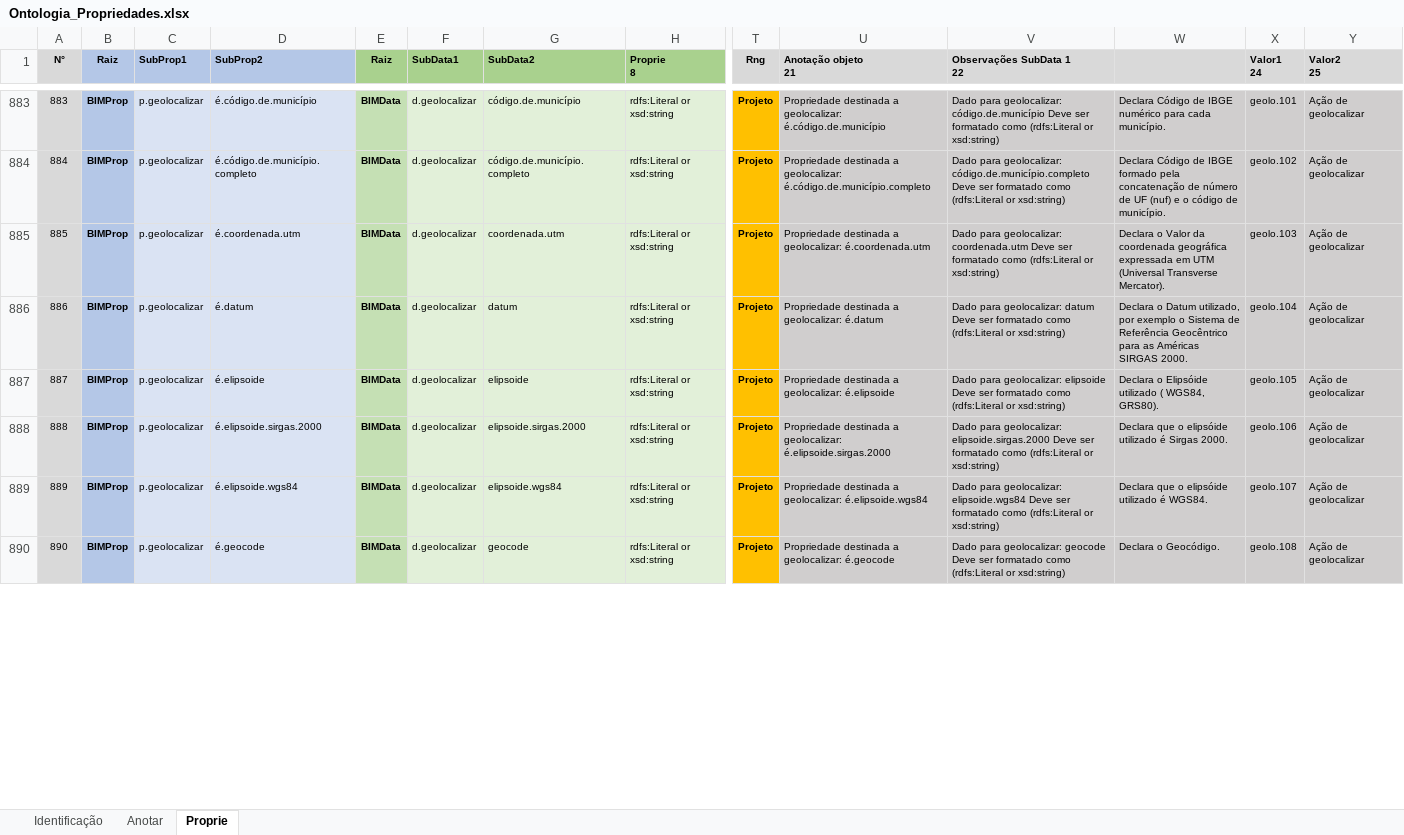
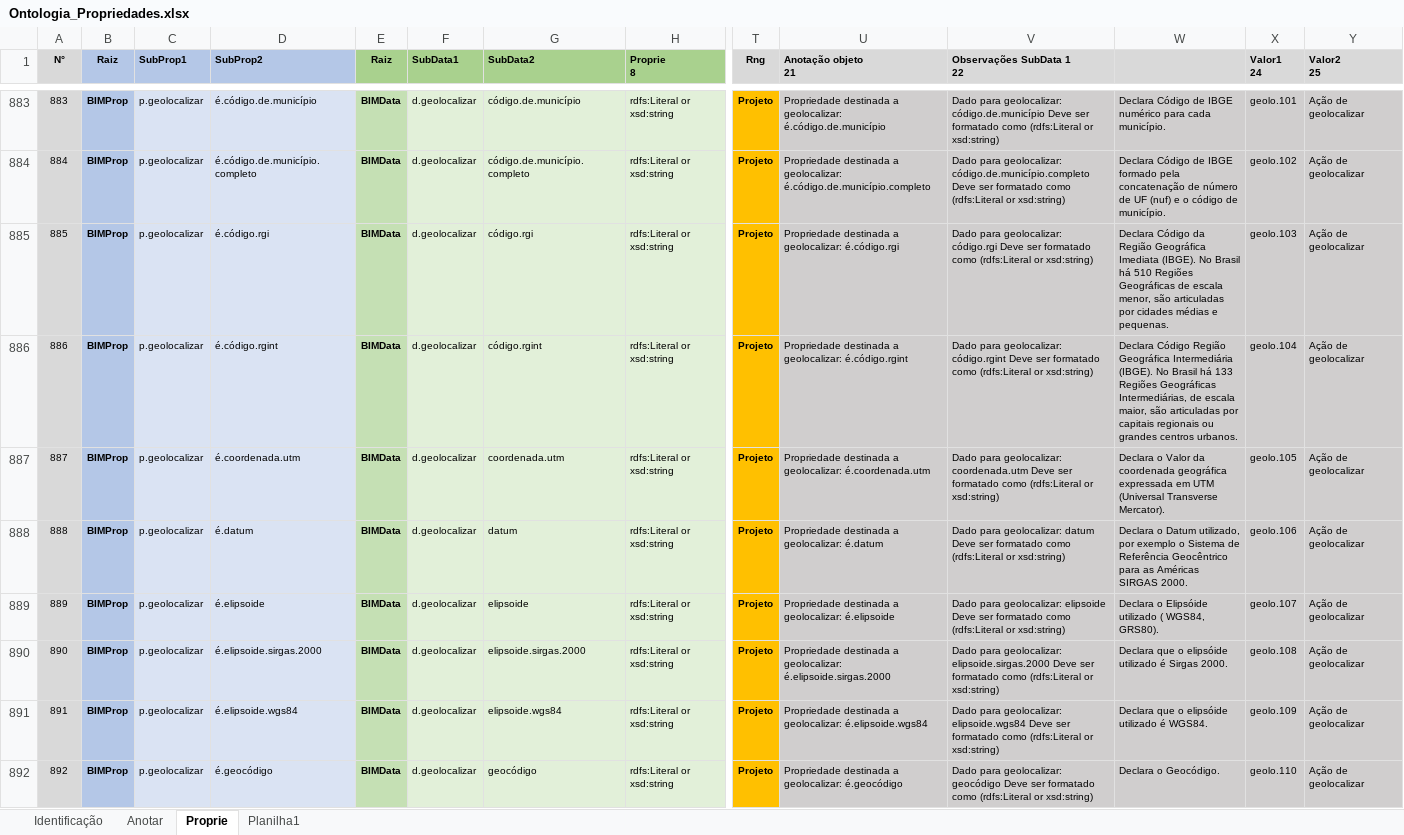
Before and after one commit to JLMenegotto/OntologiaBIM, an Excel workbook: Versão5/Ontologia_Propriedades.xlsx, sheet Proprie, drawn as a sheet; only a part is shown, gaps mark what is left out; values as stored, in another font and other column widths than the file's, no borders; conditional formats not drawn; addresses are those after the commit; rows hold the shown columns only; the diff covers the shown part only; the diff names each change by its address in the sheet, - before the commit and + after, or states it on an @@ line.

```diff
--- a/Versão5/Ontologia_Propriedades.xlsx (sheet Proprie)
+++ b/Versão5/Ontologia_Propriedades.xlsx (sheet Proprie)
+sheet tab: Planilha1
+row 885: 885 | BIMProp | p.geolocalizar | é.código.rgi | BIMData | d.geolocalizar | código.rgi | rdfs:Literal or xsd:string | Projeto | Propriedade destinada a geolocalizar: é.código.rgi | Dado para geolocalizar: código.rgi Deve ser formatado como (rdfs:Literal or xsd:string) | Declara Código da Região Geográfica Imediata (IBGE). No Brasil há 510 Regiões Geográficas de escala menor, são articuladas por cidades médias e pequenas. | geolo.103 | Ação de geolocalizar
+row 886: 886 | BIMProp | p.geolocalizar | é.código.rgint | BIMData | d.geolocalizar | código.rgint | rdfs:Literal or xsd:string | Projeto | Propriedade destinada a geolocalizar: é.código.rgint | Dado para geolocalizar: código.rgint Deve ser formatado como (rdfs:Literal or xsd:string) | Declara Código Região Geográfica Intermediária (IBGE). No Brasil há 133 Regiões Geográficas Intermediárias, de escala maior, são articuladas por capitais regionais ou grandes centros urbanos. | geolo.104 | Ação de geolocalizar
@@ column A (N°) renumbered from row 887 down @@
-X887 (Valor1 24): geolo.103
+X887 (Valor1 24): geolo.105
-X888 (Valor1 24): geolo.104
+X888 (Valor1 24): geolo.106
-X889 (Valor1 24): geolo.105
+X889 (Valor1 24): geolo.107
-X890 (Valor1 24): geolo.106
+X890 (Valor1 24): geolo.108
-X891 (Valor1 24): geolo.107
+X891 (Valor1 24): geolo.109
-D892 (SubProp2): é.geocode
+D892 (SubProp2): é.geocódigo
-G892 (SubData2): geocode
+G892 (SubData2): geocódigo
-U892 (Anotação objeto 21): …a geolocalizar: é.geocode
+U892 (Anotação objeto 21): …a geolocalizar: é.geocódigo
-V892 (Observações SubData 1 22): …para geolocalizar: geocode Deve ser…
+V892 (Observações SubData 1 22): …para geolocalizar: geocódigo Deve ser…
-X892 (Valor1 24): geolo.108
+X892 (Valor1 24): geolo.110
```
Also changed, not shown: 2 added rows and 79 edited cells elsewhere in this sheet, sheet Identificação, formulas that keep their value.
